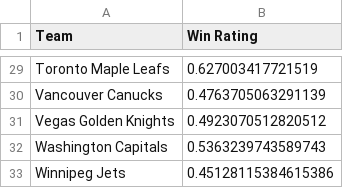
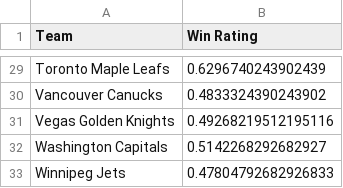
Before and after one commit to bananasfourscale/HockeyRatings, a CSV file: Output_Files/Instance_Files/WinRating.csv, drawn as a sheet; only a part is shown, gaps mark what is left out; the diff covers the shown part only; the diff names each change by its address in the sheet, - before the commit and + after, or states it on an @@ line.

Commit message:
Update Win rating to also use the Web API. -Strenght of Schedule/matches are possible to do with the api while 	keeping all the math the same, but I'm not sure yet. Its going 	to be much more complicated than anything so far. -Clutch rating is going to have to be completely redesigned as the stats 	I use don't seem to be in the API and its not like SpecialTeams 	where i can get an easy related stat

```diff
--- a/Output_Files/Instance_Files/WinRating.csv
+++ b/Output_Files/Instance_Files/WinRating.csv
-B29 (Win Rating): 0.627003417721519
+B29 (Win Rating): 0.6296740243902439
-B30 (Win Rating): 0.4763705063291139
+B30 (Win Rating): 0.4833324390243902
-B31 (Win Rating): 0.4923070512820512
+B31 (Win Rating): 0.49268219512195116
-B32 (Win Rating): 0.5363239743589743
+B32 (Win Rating): 0.5142268292682927
-B33 (Win Rating): 0.45128115384615386
+B33 (Win Rating): 0.47804792682926833
```
Also changed, not shown: 1 added row, 1 removed row and 26 edited cells elsewhere in this file, 6 other files.
